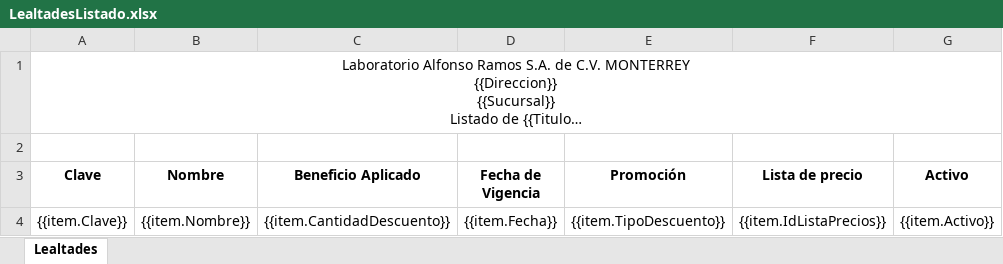
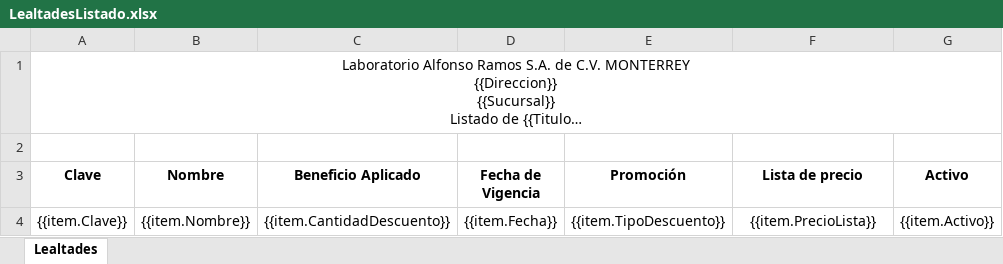
Before and after one commit to SauriX/labbe, an Excel workbook: Service.Catalog/wwwroot/layout/excel/loyalty/LealtadesListado.xlsx, sheet Lealtades, drawn as a sheet; long unchanged cells end in …; values as stored, in another font and other column widths than the file's, no borders; charts and pictures not drawn; the diff names each change by its address in the sheet, - before the commit and + after, or states it on an @@ line.

```diff
--- a/Service.Catalog/wwwroot/layout/excel/loyalty/LealtadesListado.xlsx (sheet Lealtades)
+++ b/Service.Catalog/wwwroot/layout/excel/loyalty/LealtadesListado.xlsx (sheet Lealtades)
-F4 (Lista de precio): {{item.IdListaPrecios}}
+F4 (Lista de precio): {{item.PrecioLista}}
```
Also changed, not shown: Service.Catalog/wwwroot/layout/excel/loyalty/LealtadesFormulario.xlsx, 20 other files.
